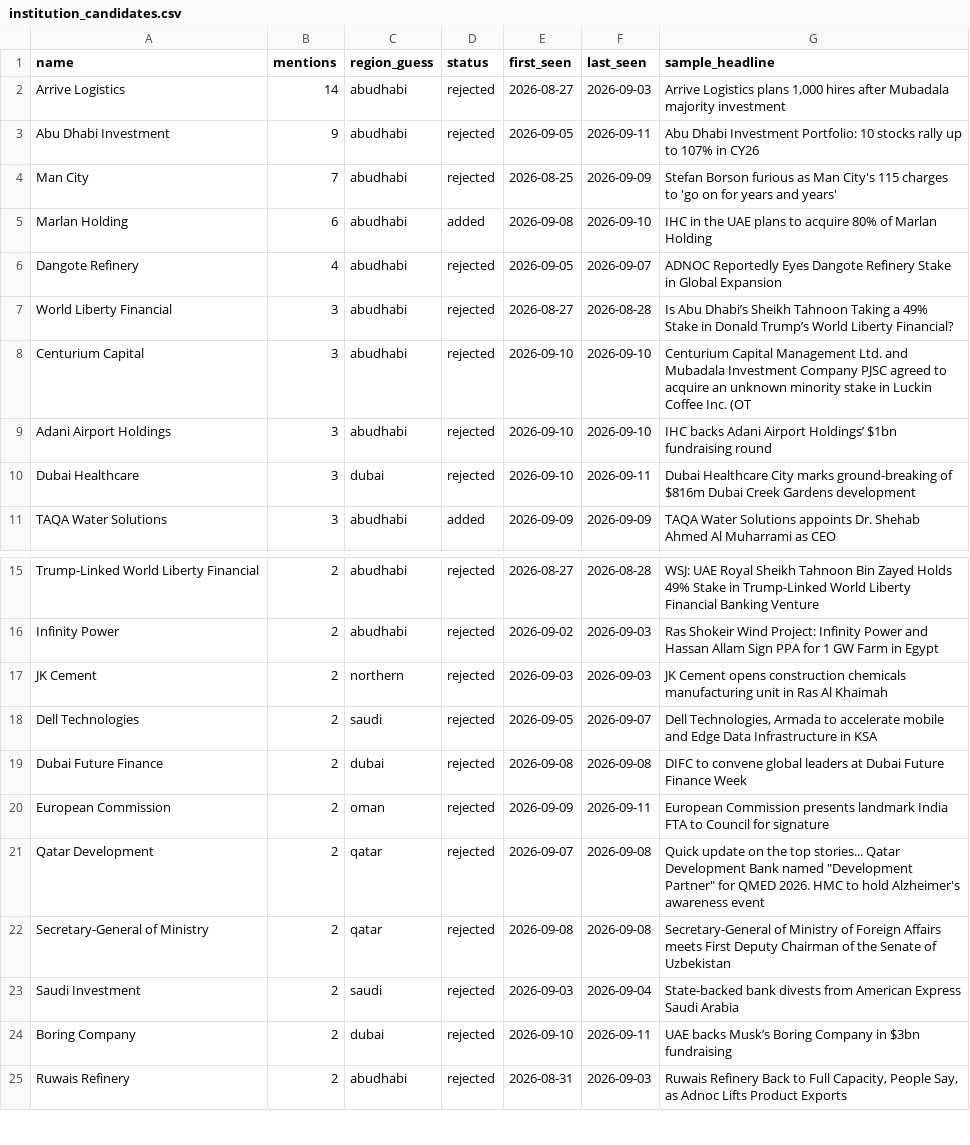
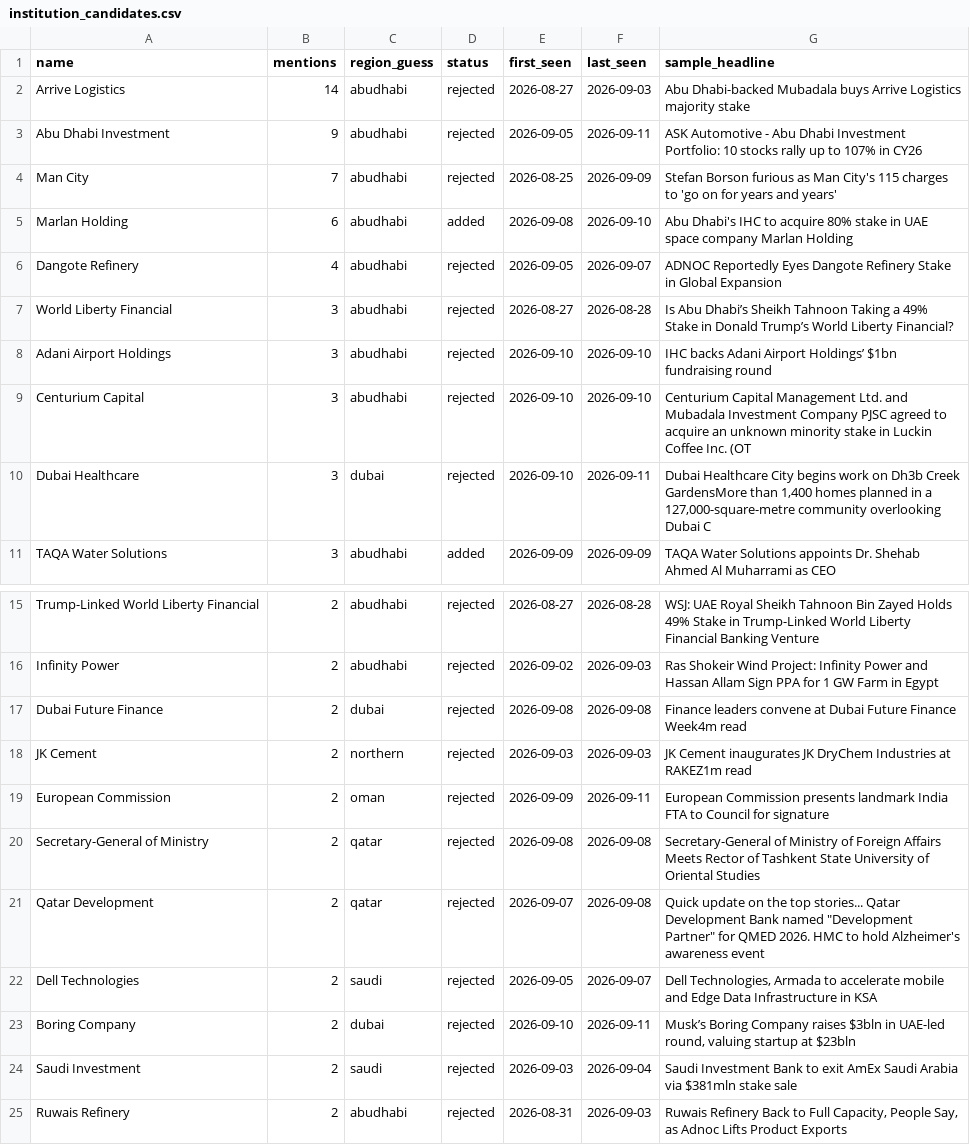
Before and after one commit to qizhangumich/power_network, a CSV file: data/institution_candidates.csv, drawn as a sheet; only a part is shown, gaps mark what is left out; removed rows and columns are numbered as before the commit, all else as after; the diff names each change by its address in the sheet, - before the commit and + after, or states it on an @@ line.

```diff
--- a/data/institution_candidates.csv
+++ b/data/institution_candidates.csv
-G2 (sample_headline): Arrive Logistics plans 1,000 hires after Mubadala majority investment
+G2 (sample_headline): Abu Dhabi-backed Mubadala buys Arrive Logistics majority stake
-G3 (sample_headline): Abu Dhabi…
+G3 (sample_headline): ASK Automotive - Abu Dhabi…
-G5 (sample_headline): IHC in the UAE plans to acquire 80% of Marlan Holding
+G5 (sample_headline): Abu Dhabi's IHC to acquire 80% stake in UAE space company Marlan Holding
@@ row 9 moved to row 8: Adani Airport Holdings @@
-G10 (sample_headline): …Healthcare City marks ground-breaking of $816m Dubai Creek Gardens development
+G10 (sample_headline): …Healthcare City begins work on Dh3b Creek GardensMore than 1,400 homes planned in a 127,000-square-metre community overlooking Dubai C
+row 17: Dubai Future Finance | 2 | dubai | rejected | 2026-09-08 | 2026-09-08 | Finance leaders convene at Dubai Future Finance Week4m read
-G18 (sample_headline): JK Cement opens construction chemicals manufacturing unit in Ras Al Khaimah
+G18 (sample_headline): JK Cement inaugurates JK DryChem Industries at RAKEZ1m read
@@ row 20 moved to row 19: European Commission @@
+row 20: Secretary-General of Ministry | 2 | qatar | rejected | 2026-09-08 | 2026-09-08 | Secretary-General of Ministry of Foreign Affairs Meets Rector of Tashkent State University of Oriental Studies
-A23 (name): Dubai Future Finance
+A23 (name): Boring Company
-E23 (first_seen): 2026-09-08
+E23 (first_seen): 2026-09-10
-F23 (last_seen): 2026-09-08
+F23 (last_seen): 2026-09-11
-G23 (sample_headline): DIFC to convene global leaders at Dubai Future Finance Week
+G23 (sample_headline): Musk’s Boring Company raises $3bln in UAE-led round, valuing startup at $23bln
-row 22: Secretary-General of Ministry | 2 | qatar | rejected | 2026-09-08 | 2026-09-08 | Secretary-General of Ministry of Foreign Affairs meets First Deputy Chairman of the Senate of Uzbekistan
-G24 (sample_headline): State-backed bank divests from American Express Saudi Arabia
+G24 (sample_headline): Saudi Investment Bank to exit AmEx Saudi Arabia via $381mln stake sale
-row 24: Boring Company | 2 | dubai | rejected | 2026-09-10 | 2026-09-11 | UAE backs Musk’s Boring Company in $3bn fundraising
```
Also changed, not shown: 4 other files.
